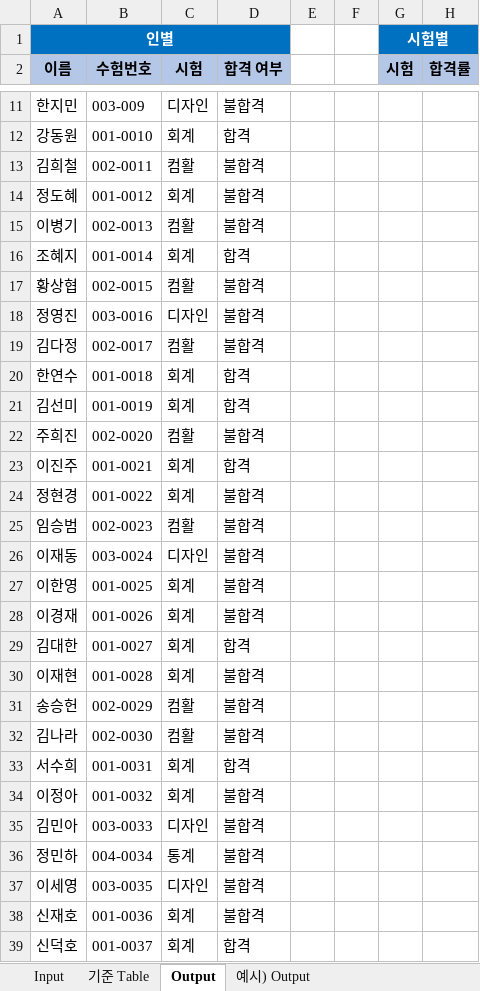
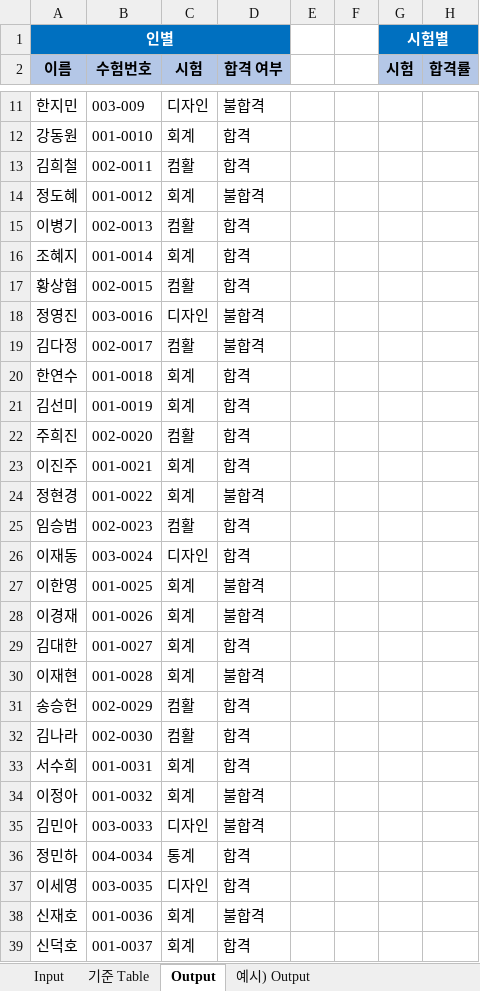
Before and after one commit to jyjang1222/learning-uipath, an Excel workbook: sict/day4/0410_실습1_엑셀_프로세스_Data_Result.xlsx, sheet Output, drawn as a sheet; only a part is shown, gaps mark what is left out; values as stored, in another font and other column widths than the file's, no borders; the diff covers the shown part only; the diff names each change by its address in the sheet, - before the commit and + after, or states it on an @@ line.

```diff
--- a/sict/day4/0410_실습1_엑셀_프로세스_Data_Result.xlsx (sheet Output)
+++ b/sict/day4/0410_실습1_엑셀_프로세스_Data_Result.xlsx (sheet Output)
-D13 (합격 여부): 불합격
+D13 (합격 여부): 합격
-D15 (합격 여부): 불합격
+D15 (합격 여부): 합격
-D17 (합격 여부): 불합격
+D17 (합격 여부): 합격
-D22 (합격 여부): 불합격
+D22 (합격 여부): 합격
-D25:D26 (합격 여부): 불합격
+D25:D26 (합격 여부): 합격
-D31:D32 (합격 여부): 불합격
+D31:D32 (합격 여부): 합격
-D36:D37 (합격 여부): 불합격
+D36:D37 (합격 여부): 합격
```
Also changed, not shown: 6 edited cells elsewhere in this sheet, sheet Input, sheet 기준 Table, 8 other files.
